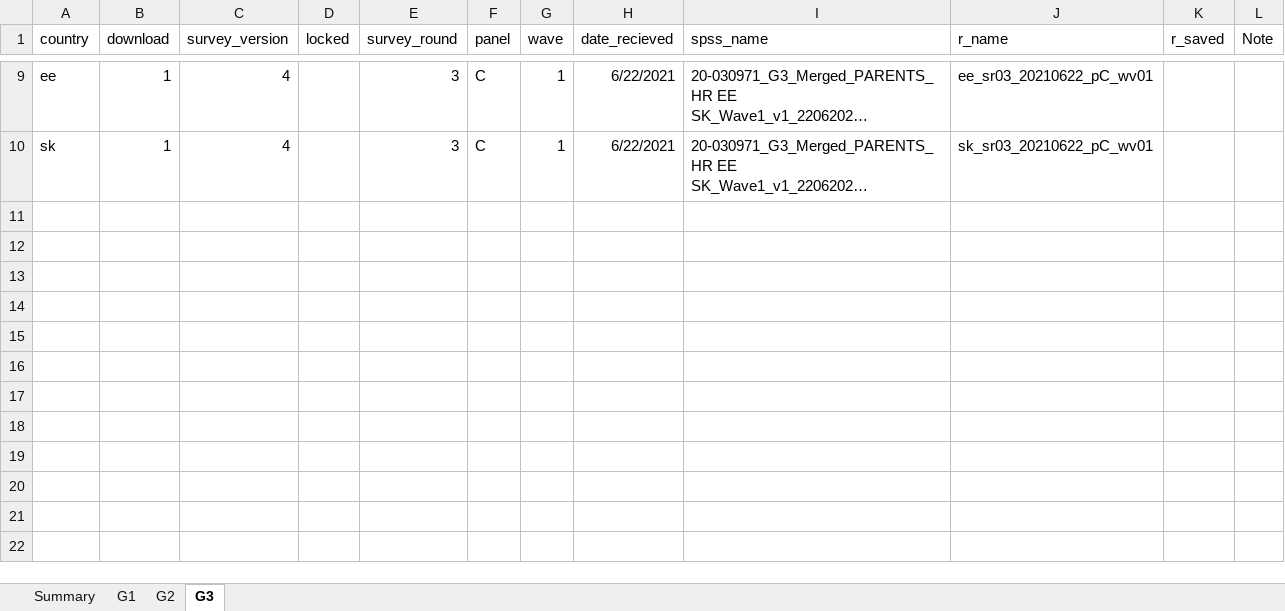
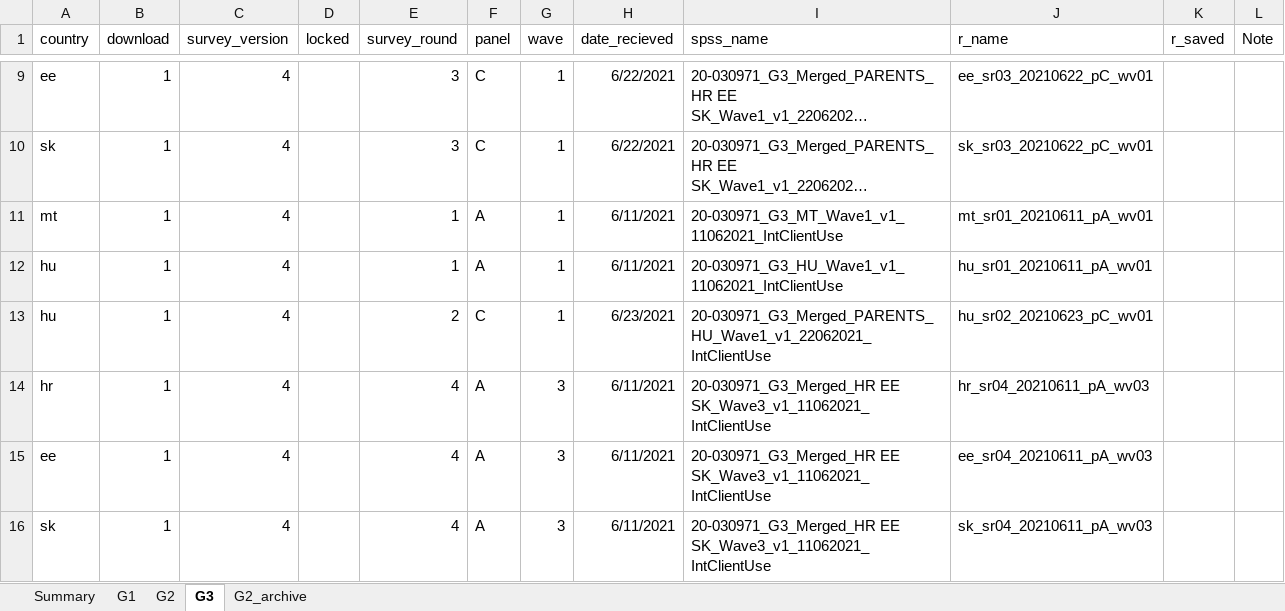
Before and after one commit to jarvisc1/comix_data_clean, an Excel workbook: data/spss_files_eu.xlsx, sheet G3, drawn as a sheet; only a part is shown, gaps mark what is left out; long unchanged cells end in …; values as stored, in another font and other column widths than the file's, no borders; the diff names each change by its address in the sheet, - before the commit and + after, or states it on an @@ line.

```diff
--- a/data/spss_files_eu.xlsx (sheet G3)
+++ b/data/spss_files_eu.xlsx (sheet G3)
+sheet tab: G2_archive
+row 11: mt | 1 | 4 |  | 1 | A | 1 | 6/11/2021 | 20-030971_G3_MT_Wave1_v1_11062021_IntClientUse | mt_sr01_20210611_pA_wv01
+row 12: hu | 1 | 4 |  | 1 | A | 1 | 6/11/2021 | 20-030971_G3_HU_Wave1_v1_11062021_IntClientUse | hu_sr01_20210611_pA_wv01
+row 13: hu | 1 | 4 |  | 2 | C | 1 | 6/23/2021 | 20-030971_G3_Merged_PARENTS_HU_Wave1_v1_22062021_IntClientUse | hu_sr02_20210623_pC_wv01
+row 14: hr | 1 | 4 |  | 4 | A | 3 | 6/11/2021 | 20-030971_G3_Merged_HR EE SK_Wave3_v1_11062021_IntClientUse | hr_sr04_20210611_pA_wv03
+row 15: ee | 1 | 4 |  | 4 | A | 3 | 6/11/2021 | 20-030971_G3_Merged_HR EE SK_Wave3_v1_11062021_IntClientUse | ee_sr04_20210611_pA_wv03
+row 16: sk | 1 | 4 |  | 4 | A | 3 | 6/11/2021 | 20-030971_G3_Merged_HR EE SK_Wave3_v1_11062021_IntClientUse | sk_sr04_20210611_pA_wv03
```
Also changed, not shown: sheet G2, formulas that keep their value.
